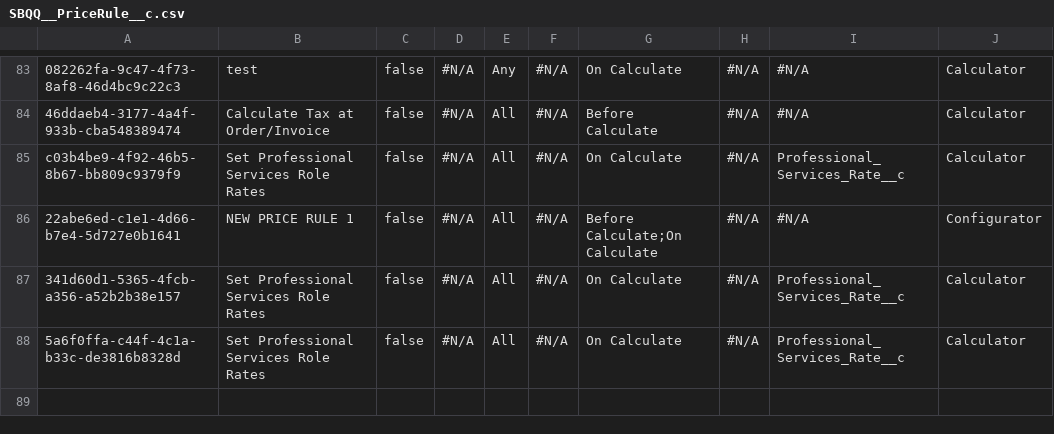
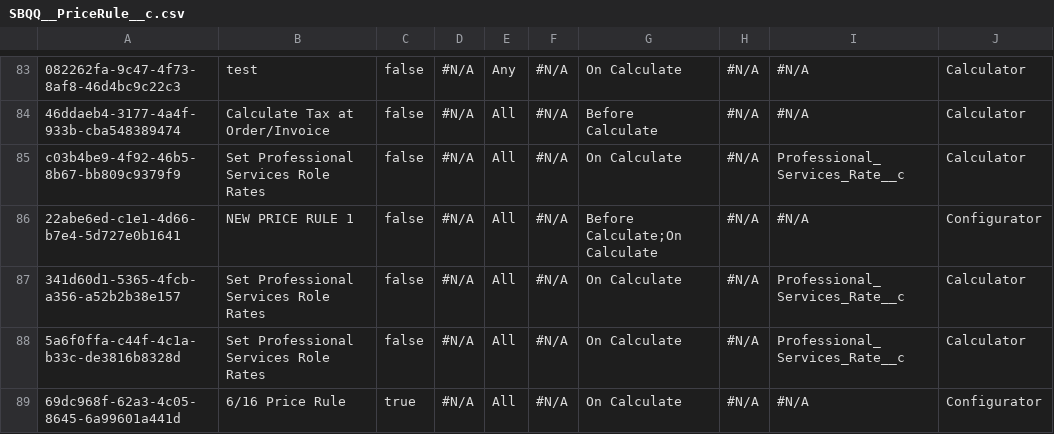
Before and after one commit to jjoannow/Q2-2025, a CSV file: data/SBQQ__PriceRule__c.csv, drawn as a sheet; only a part is shown, gaps mark what is left out; the diff names each change by its address in the sheet, - before the commit and + after, or states it on an @@ line.

Commit message:
stb pr

```diff
--- a/data/SBQQ__PriceRule__c.csv
+++ b/data/SBQQ__PriceRule__c.csv
+row 89: 69dc968f-62a3-4c05-8645-6a99601a441d | 6/16 Price Rule | true | #N/A | All | #N/A | On Calculate | #N/A | #N/A | Configurator
```
